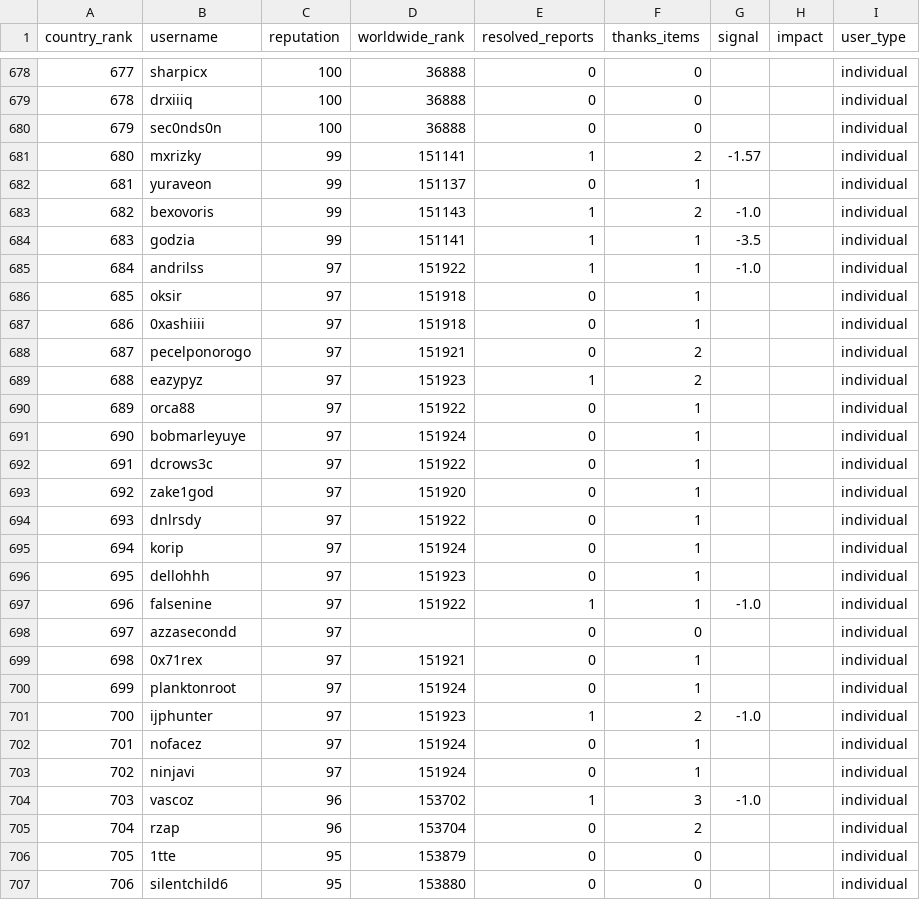
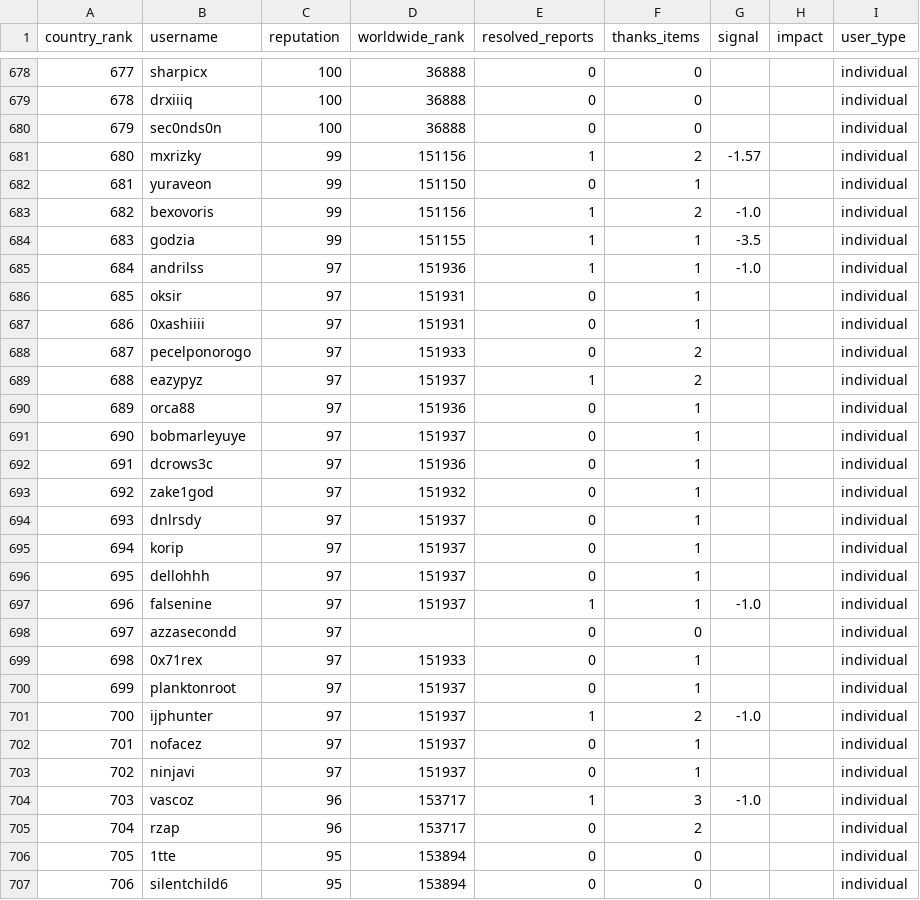
Before and after one commit to daffainfo/hackerone-leaderboard-id, a CSV file: data/leaderboard_ID.csv, drawn as a sheet; only a part is shown, gaps mark what is left out; the diff covers the shown part only; the diff names each change by its address in the sheet, - before the commit and + after, or states it on an @@ line.

```diff
--- a/data/leaderboard_ID.csv
+++ b/data/leaderboard_ID.csv
-D681 (worldwide_rank): 151141
+D681 (worldwide_rank): 151156
-D682 (worldwide_rank): 151137
+D682 (worldwide_rank): 151150
-D683 (worldwide_rank): 151143
+D683 (worldwide_rank): 151156
-D684 (worldwide_rank): 151141
+D684 (worldwide_rank): 151155
-D685 (worldwide_rank): 151922
+D685 (worldwide_rank): 151936
-D686:D687 (worldwide_rank): 151918
+D686:D687 (worldwide_rank): 151931
-D688 (worldwide_rank): 151921
+D688 (worldwide_rank): 151933
-D689 (worldwide_rank): 151923
+D689 (worldwide_rank): 151937
-D690 (worldwide_rank): 151922
+D690 (worldwide_rank): 151936
-D691 (worldwide_rank): 151924
+D691 (worldwide_rank): 151937
-D692 (worldwide_rank): 151922
+D692 (worldwide_rank): 151936
-D693 (worldwide_rank): 151920
+D693 (worldwide_rank): 151932
-D694 (worldwide_rank): 151922
+D694 (worldwide_rank): 151937
-D695 (worldwide_rank): 151924
+D695 (worldwide_rank): 151937
-D696 (worldwide_rank): 151923
+D696 (worldwide_rank): 151937
-D697 (worldwide_rank): 151922
+D697 (worldwide_rank): 151937
-D699 (worldwide_rank): 151921
+D699 (worldwide_rank): 151933
-D700 (worldwide_rank): 151924
+D700 (worldwide_rank): 151937
-D701 (worldwide_rank): 151923
+D701 (worldwide_rank): 151937
-D702:D703 (worldwide_rank): 151924
+D702:D703 (worldwide_rank): 151937
-D704 (worldwide_rank): 153702
+D704 (worldwide_rank): 153717
-D705 (worldwide_rank): 153704
+D705 (worldwide_rank): 153717
-D706 (worldwide_rank): 153879
+D706 (worldwide_rank): 153894
-D707 (worldwide_rank): 153880
+D707 (worldwide_rank): 153894
```
Also changed, not shown: 160 edited cells elsewhere in this file, 1 other file.
